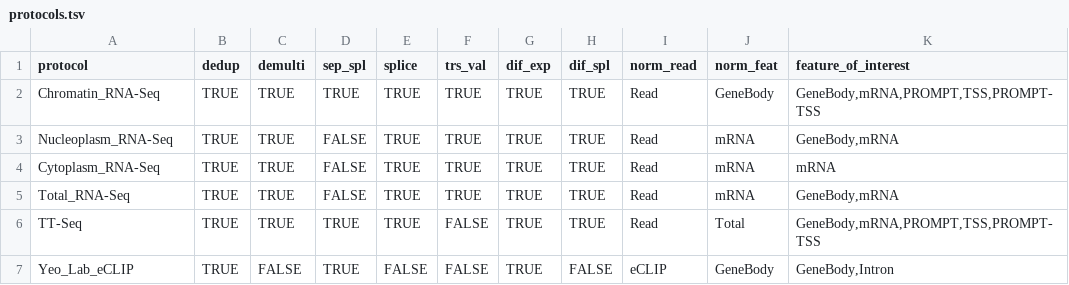
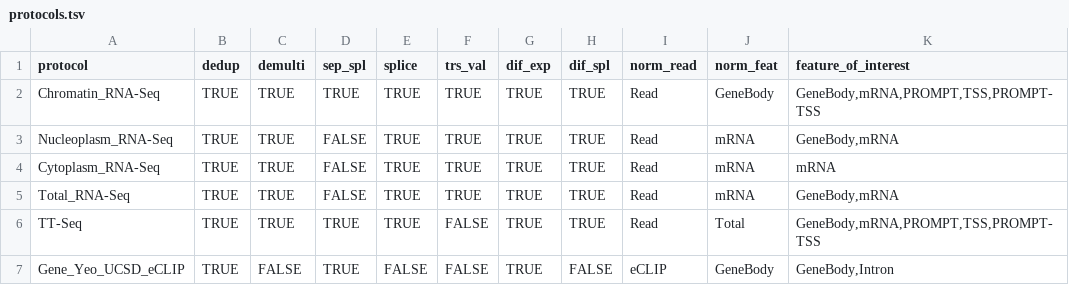
Before and after one commit to AngLi9849/RNASeqSnakemake, a TSV file: config/protocols.tsv, drawn as a sheet.

```diff
--- a/config/protocols.tsv
+++ b/config/protocols.tsv
@@ -6,2 +6,2 @@ Total_RNA-Seq     	TRUE	TRUE	FALSE	TRUE	TRUE	TRUE	TRUE	Read    	mRNA     	GeneBo
 TT-Seq            	TRUE	TRUE	TRUE	TRUE	FALSE	TRUE	TRUE	Read     	Total     	GeneBody,mRNA,PROMPT,TSS,PROMPT-TSS
-Yeo_Lab_eCLIP          	TRUE	FALSE	TRUE	FALSE	FALSE	TRUE	FALSE	eCLIP          	GeneBody      	GeneBody,Intron
+Gene_Yeo_UCSD_eCLIP    	TRUE	FALSE	TRUE	FALSE	FALSE	TRUE	FALSE	eCLIP          	GeneBody      	GeneBody,Intron
```
Also changed, not shown: config/experiments.tsv, config/experiments1.tsv, 11 other files.
